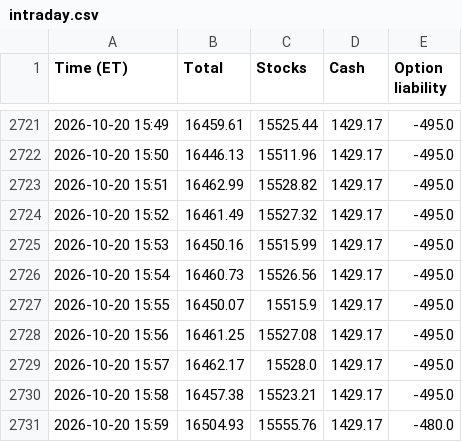
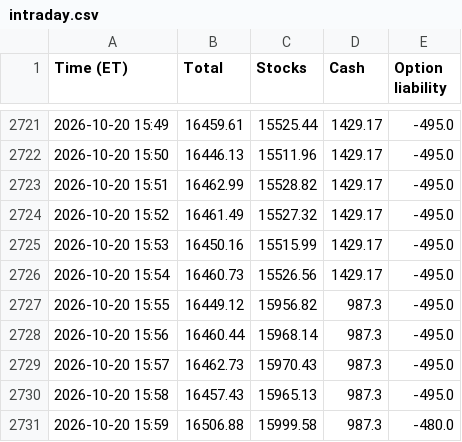
Before and after one commit to AT4Engineer/pq-22e56fd9, a CSV file: data/intraday.csv, drawn as a sheet; only a part is shown, gaps mark what is left out.

```diff
--- a/data/intraday.csv
+++ b/data/intraday.csv
@@ -2726,6 +2726,6 @@ Time (ET),Total,Stocks,Cash,Option liability
 2026-10-20 15:54,16460.73,15526.56,1429.17,-495.0
-2026-10-20 15:55,16450.07,15515.9,1429.17,-495.0
-2026-10-20 15:56,16461.25,15527.08,1429.17,-495.0
-2026-10-20 15:57,16462.17,15528.0,1429.17,-495.0
-2026-10-20 15:58,16457.38,15523.21,1429.17,-495.0
-2026-10-20 15:59,16504.93,15555.76,1429.17,-480.0
+2026-10-20 15:55,16449.12,15956.82,987.3,-495.0
+2026-10-20 15:56,16460.44,15968.14,987.3,-495.0
+2026-10-20 15:57,16462.73,15970.43,987.3,-495.0
+2026-10-20 15:58,16457.43,15965.13,987.3,-495.0
+2026-10-20 15:59,16506.88,15999.58,987.3,-480.0
```
Also changed, not shown: data/current.csv, data/history.csv, 8 other files.
